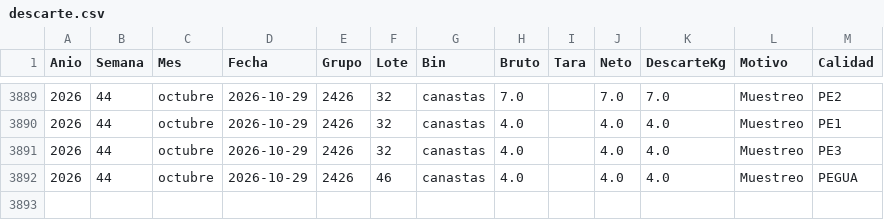
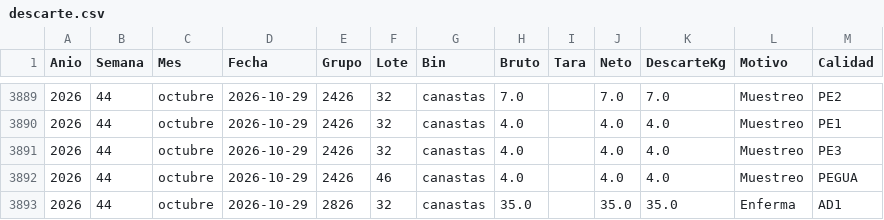
Before and after one commit to logisticaguapa-arch/inventario-fruta, a CSV file: descarte.csv, drawn as a sheet; only a part is shown, gaps mark what is left out.

```diff
--- a/descarte.csv
+++ b/descarte.csv
@@ -3892 +3892,2 @@ Anio,Semana,Mes,Fecha,Grupo,Lote,Bin,Bruto,Tara,Neto,DescarteKg,Motivo,Calidad
 2026,44,octubre,2026-10-29,2426,46,canastas,4.0,,4.0,4.0,Muestreo,PEGUA
+2026,44,octubre,2026-10-29,2826,32,canastas,35.0,,35.0,35.0,Enferma,AD1
```
Also changed, not shown: inventario.csv, 1 other file.
